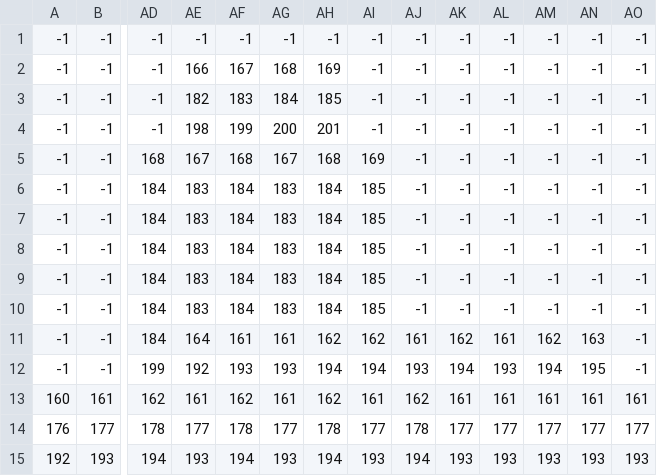
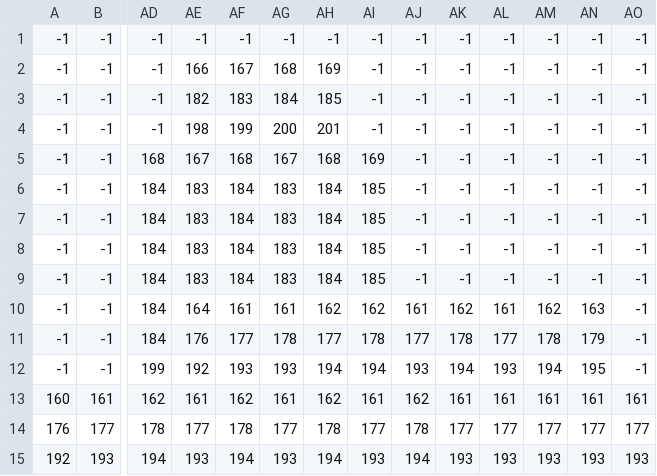
Before and after one commit to nilhouses/VJ-FIB, a CSV file: 2DGame/Game/levels/level03/nivel3_Background.csv, drawn as a sheet; only a part is shown, gaps mark what is left out; the diff names each change by its address in the sheet, - before the commit and + after, or states it on an @@ line.

```diff
--- a/2DGame/Game/levels/level03/nivel3_Background.csv
+++ b/2DGame/Game/levels/level03/nivel3_Background.csv
-AE10: 183
+AE10: 164
-AF10: 184
+AF10: 161
-AG10: 183
+AG10: 161
-AH10: 184
+AH10: 162
-AI10: 185
+AI10: 162
-AJ10: -1
+AJ10: 161
-AK10: -1
+AK10: 162
-AL10: -1
+AL10: 161
-AM10: -1
+AM10: 162
-AN10: -1
+AN10: 163
-AE11: 164
+AE11: 176
-AF11: 161
+AF11: 177
-AG11: 161
+AG11: 178
-AH11: 162
+AH11: 177
-AI11: 162
+AI11: 178
-AJ11: 161
+AJ11: 177
-AK11: 162
+AK11: 178
-AL11: 161
+AL11: 177
-AM11: 162
+AM11: 178
-AN11: 163
+AN11: 179
```
Also changed, not shown: 2DGame/Game/levels/level03/nivel3_Front.csv, 2DGame/Game/levels/level03/nivel3_NO.csv, 25 other files.
